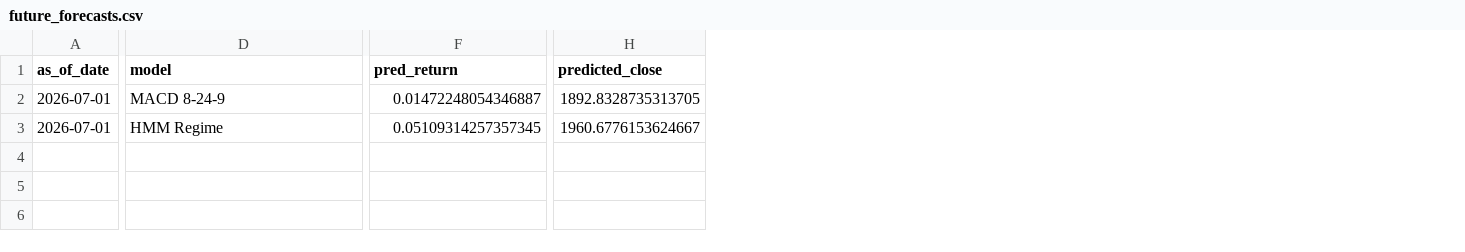
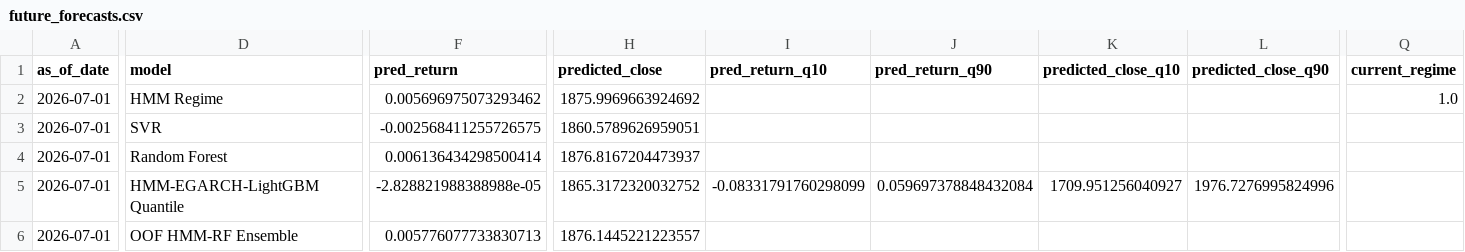
Before and after one commit to namngyh/Regime-Aware-Explainable-Multi-Horizon-Forecasting-with-Monte-Carlo, a CSV file: outputs/future_forecasts.csv, drawn as a sheet; only a part is shown, gaps mark what is left out; addresses are those after the commit; rows hold the shown columns only; the diff covers the shown part only; the diff names each change by its address in the sheet, - before the commit and + after, or states it on an @@ line.

```diff
--- a/outputs/future_forecasts.csv
+++ b/outputs/future_forecasts.csv
+column I (pred_return_q10), empty
+column J (pred_return_q90), empty
+column K (predicted_close_q10), empty
+column L (predicted_close_q90), empty
+column Q (current_regime), row 2: 1.0
-D2 (model): MACD 8-24-9
+D2 (model): HMM Regime
-F2 (pred_return): 0.01472248054346887
+F2 (pred_return): 0.005696975073293462
-H2 (predicted_close): 1892.8328735313705
+H2 (predicted_close): 1875.9969663924692
+row 3: 2026-07-01 | SVR | -0.002568411255726575 | 1860.5789626959051
+row 4: 2026-07-01 | Random Forest | 0.006136434298500414 | 1876.8167204473937
+row 5: 2026-07-01 | HMM-EGARCH-LightGBM Quantile | -2.828821988388988e-05 | 1865.3172320032752 | -0.08331791760298099 | 0.059697378848432084 | 1709.951256040927 | 1976.7276995824996
-D6 (model): HMM Regime
+D6 (model): OOF HMM-RF Ensemble
-F6 (pred_return): 0.05109314257357345
+F6 (pred_return): 0.005776077733830713
-H6 (predicted_close): 1960.6776153624667
+H6 (predicted_close): 1876.1445221223557
```
Also changed, not shown: 8 edited cells elsewhere in this file, outputs/best_hyperparameters.csv, outputs/financial_metrics.csv, 43 other files.
